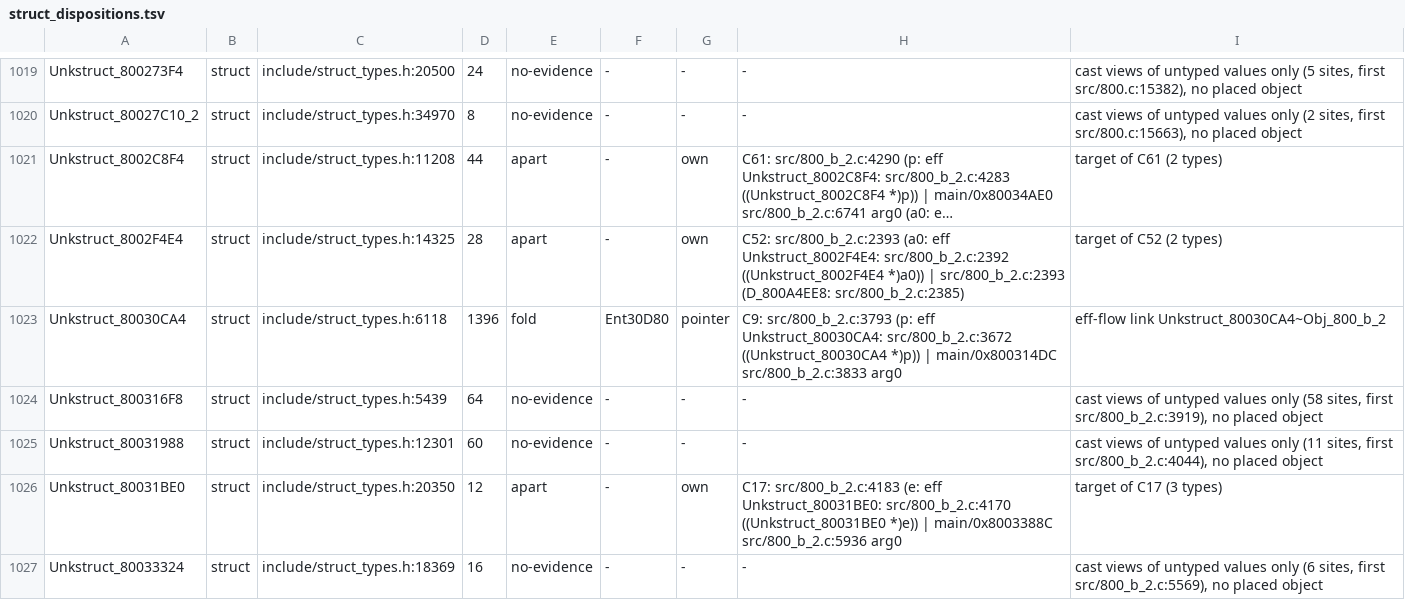
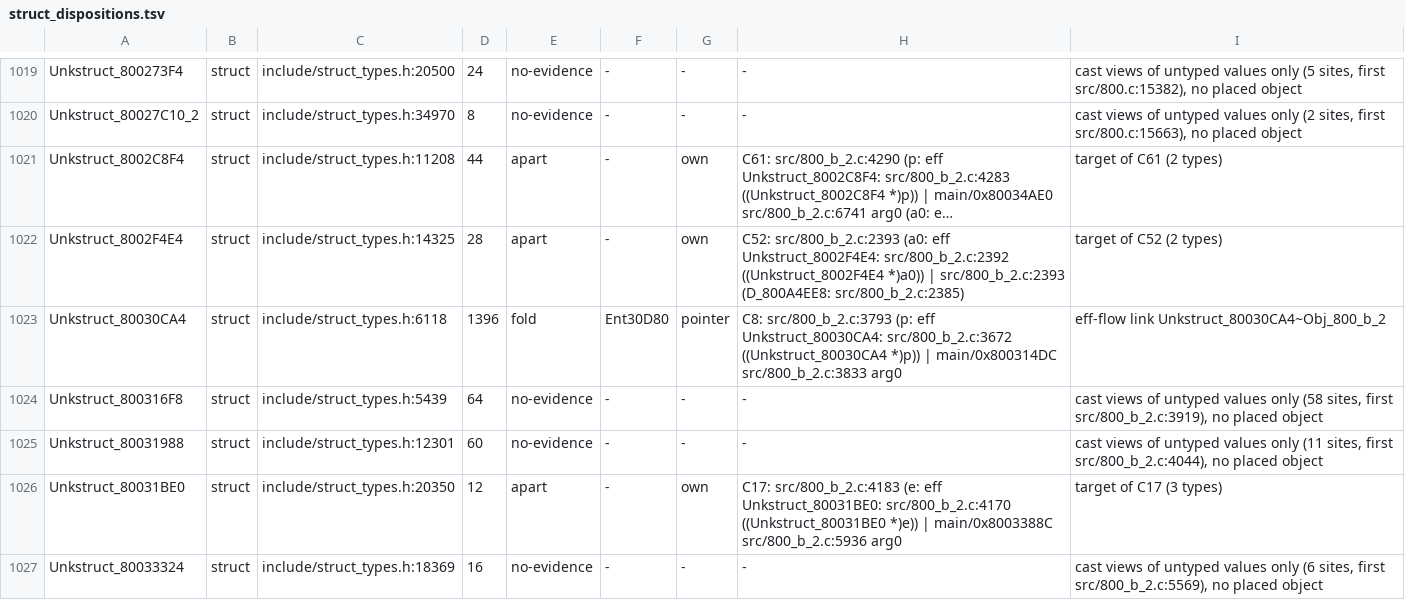
Before and after one commit to Druthulu/BFM-decomp, a TSV file: config/struct_dispositions.tsv, drawn as a sheet; only a part is shown, gaps mark what is left out; long unchanged cells end in …; the diff covers the shown part only; the diff names each change by its address in the sheet, - before the commit and + after, or states it on an @@ line.

```diff
--- a/config/struct_dispositions.tsv
+++ b/config/struct_dispositions.tsv
-H1023: C9: src/800_b_2.c:3793 (p:…
+H1023: C8: src/800_b_2.c:3793 (p:…
```
Also changed, not shown: 81 edited cells elsewhere in this file, 4 other files.
